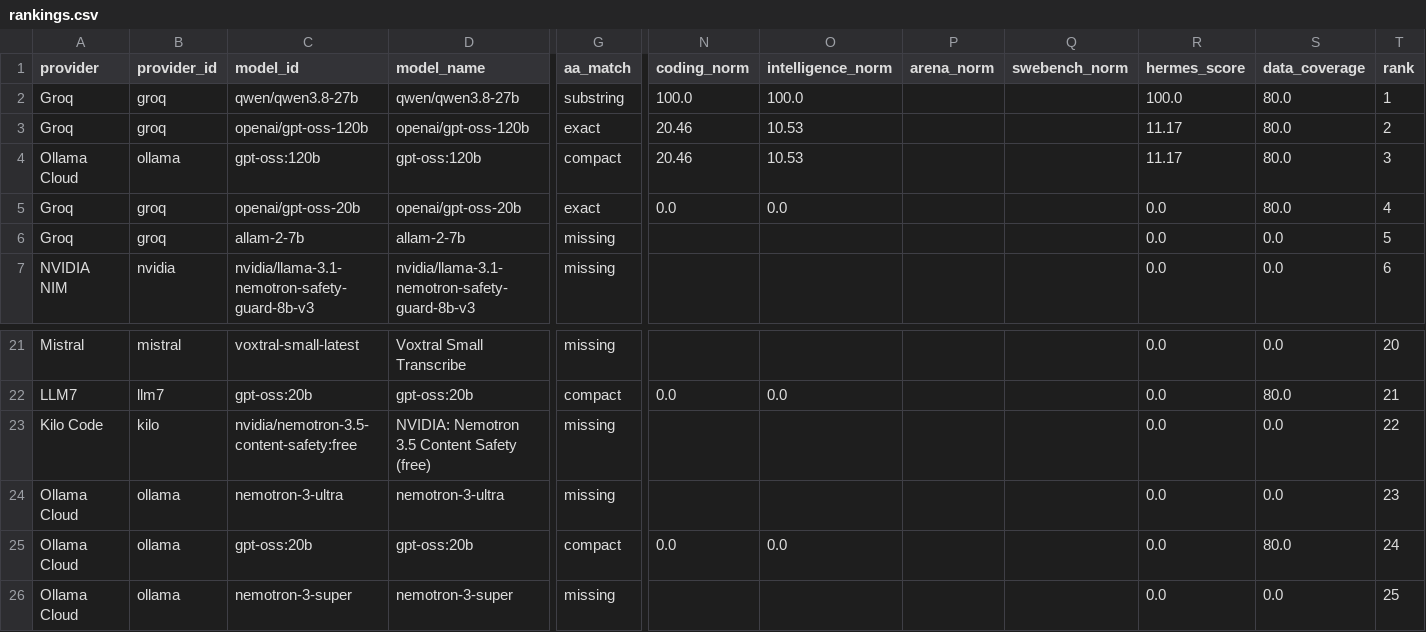
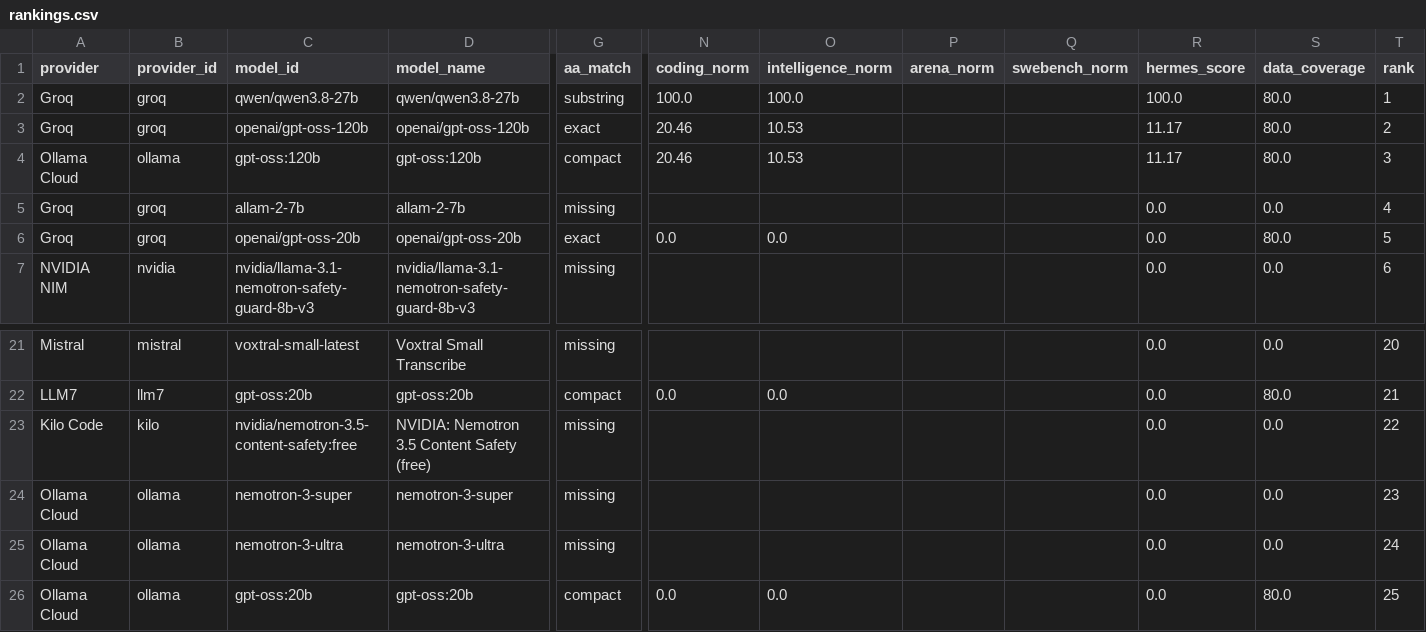
Before and after one commit to krishnak2c/llm-availability-dashboard, a CSV file: docs/availability/rankings.csv, drawn as a sheet; only a part is shown, gaps mark what is left out; removed rows and columns are numbered as before the commit, all else as after; rows hold the shown columns only; the diff names each change by its address in the sheet, - before the commit and + after, or states it on an @@ line.

```diff
--- a/docs/availability/rankings.csv
+++ b/docs/availability/rankings.csv
+row 5: Groq | groq | allam-2-7b | allam-2-7b | missing |  |  |  |  | 0.0 | 0.0 | 4
-T6 (rank): 4
+T6 (rank): 5
-row 6: Groq | groq | allam-2-7b | allam-2-7b | missing |  |  |  |  | 0.0 | 0.0 | 5
+row 24: Ollama Cloud | ollama | nemotron-3-super | nemotron-3-super | missing |  |  |  |  | 0.0 | 0.0 | 23
-T25 (rank): 23
+T25 (rank): 24
-T26 (rank): 24
+T26 (rank): 25
-row 26: Ollama Cloud | ollama | nemotron-3-super | nemotron-3-super | missing |  |  |  |  | 0.0 | 0.0 | 25
```
Also changed, not shown: 17 other files.
